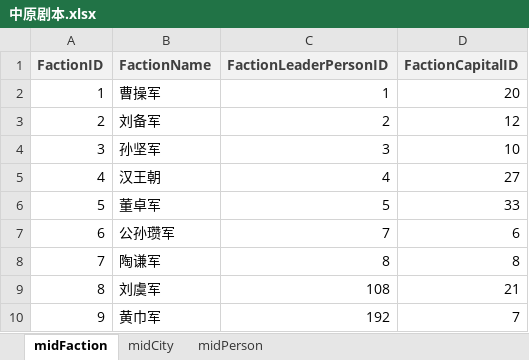
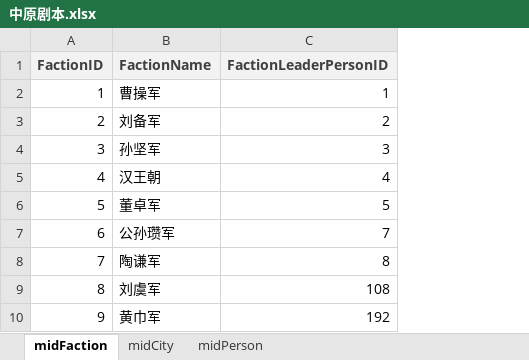
Before and after one commit to 1-518/Three-Kindoms, an Excel workbook: code/数据库设计/中原数据库/中原剧本.xlsx, sheet midFaction, drawn as a sheet; only a part is shown; values as stored, in another font and other column widths than the file's, no borders; the diff names each change by its address in the sheet, - before the commit and + after, or states it on an @@ line.

Commit message:
Update 中原剧本.xlsx

```diff
--- a/code/数据库设计/中原数据库/中原剧本.xlsx (sheet midFaction)
+++ b/code/数据库设计/中原数据库/中原剧本.xlsx (sheet midFaction)
-column D (FactionCapitalID), rows 2-10: 20 | 12 | 10 | 27 | 33 | 6 | 8 | 21 | 7
```
